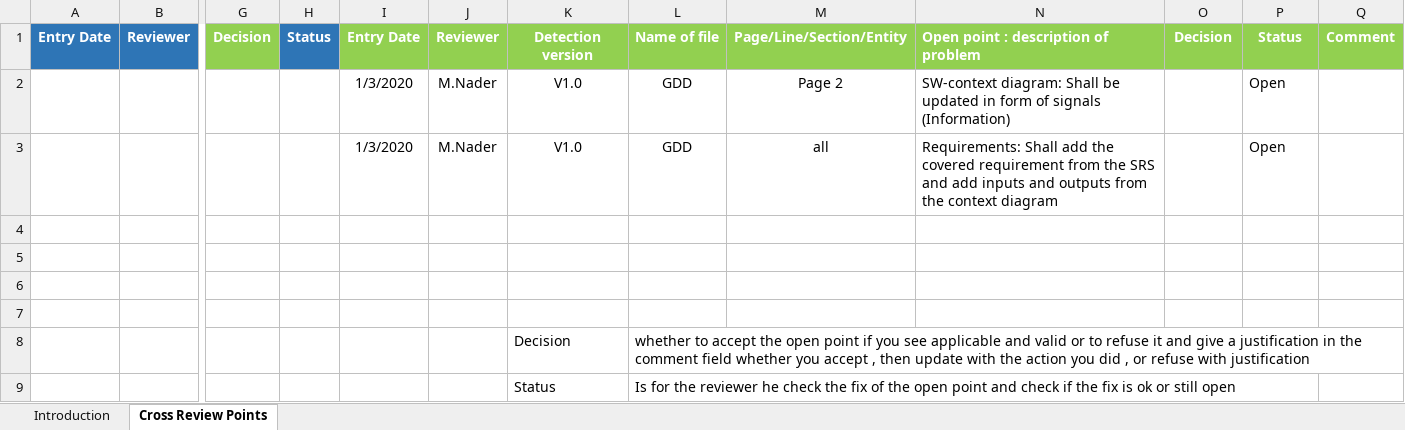
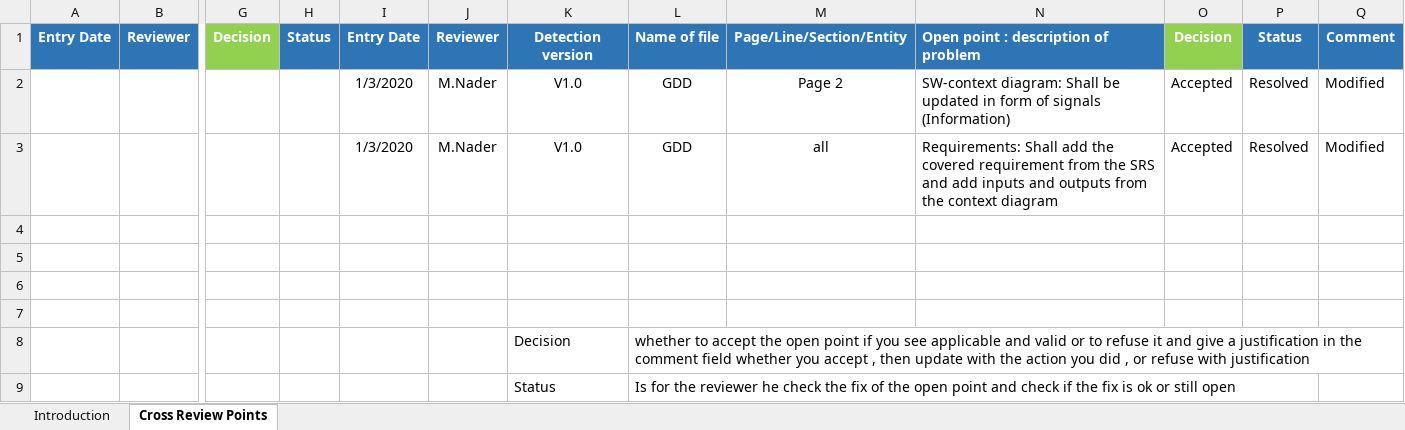
Before and after one commit to NorhanNassar/SWP_Digital_Watch, an Excel workbook: Software Specification/Architecture/GDD/GDD_Review.xlsx, sheet Cross Review Points, drawn as a sheet; only a part is shown, gaps mark what is left out; values as stored, in another font and other column widths than the file's, no borders; conditional formats not drawn; the diff names each change by its address in the sheet, - before the commit and + after, or states it on an @@ line.

```diff
--- a/Software Specification/Architecture/GDD/GDD_Review.xlsx (sheet Cross Review Points)
+++ b/Software Specification/Architecture/GDD/GDD_Review.xlsx (sheet Cross Review Points)
-I1:N1 fill: #92D050
+I1:N1 fill: #2E75B6
-P1:Q1 fill: #92D050
+P1:Q1 fill: #2E75B6
-O2:O3: (empty)
+O2:O3: Accepted
-P2:P3: Open
+P2:P3: Resolved
-Q2:Q3: (empty)
+Q2:Q3: Modified
```
Also changed, not shown: Software Specification/Tracability/RTM.xlsx, 3 other files.
